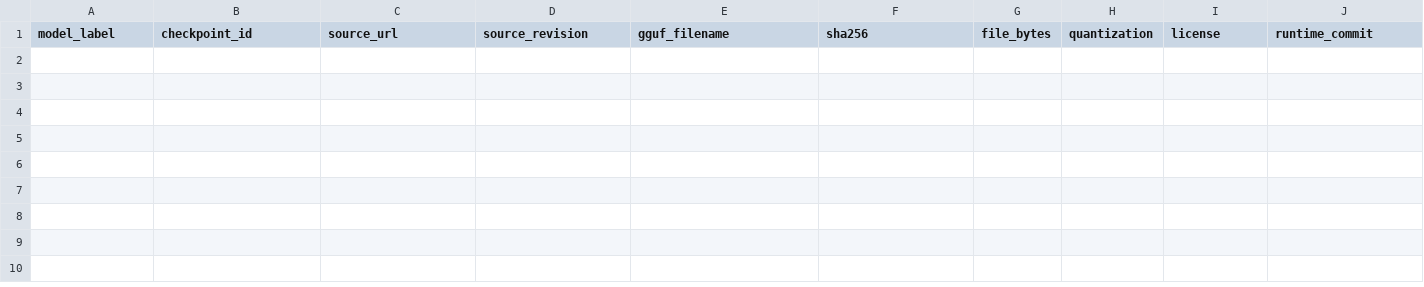
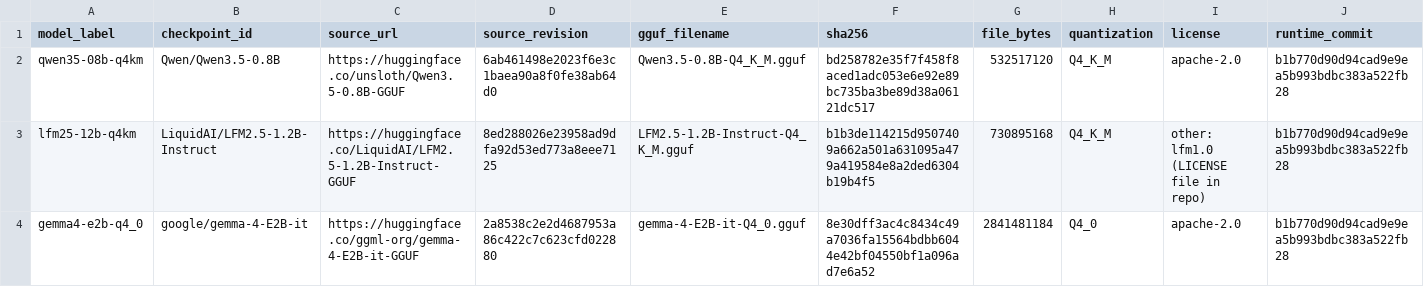
Before and after one commit to JoshuaHM-p4/raspi4-slm-benchmark, a CSV file: configs/models.csv, drawn as a sheet; only a part is shown; rows hold the shown columns only; the diff names each change by its address in the sheet, - before the commit and + after, or states it on an @@ line.

Commit message:
Record environment, pinned runtime, and feasibility gate results
- hardware.md: Pi 4B Rev 1.5, 4 GB, trixie aarch64, zram 2 GiB, heatsink + 5 V GPIO fan, 5 V 2 A PSU
- README: actual llama.cpp v1.0.0 (b1b770d) build flags; web UI disabled (shallow-clone asset failure); -np 1
- feasibility.py: pin a single server slot (-np 1)
- models.csv + report section 3: Qwen and LFM ready; Gemma E2B Q4_0 ready with restrictions (first-load swap)

```diff
--- a/configs/models.csv
+++ b/configs/models.csv
+row 2: qwen35-08b-q4km | Qwen/Qwen3.5-0.8B | https://huggingface.co/unsloth/Qwen3.5-0.8B-GGUF | 6ab461498e2023f6e3c1baea90a8f0fe38ab64d0 | Qwen3.5-0.8B-Q4_K_M.gguf | bd258782e35f7f458f8aced1adc053e6e92e89bc735ba3be89d38a06121dc517 | 532517120 | Q4_K_M | apache-2.0 | b1b770d90d94cad9e9ea5b993bdbc383a522fb28
+row 3: lfm25-12b-q4km | LiquidAI/LFM2.5-1.2B-Instruct | https://huggingface.co/LiquidAI/LFM2.5-1.2B-Instruct-GGUF | 8ed288026e23958ad9dfa92d53ed773a8eee7125 | LFM2.5-1.2B-Instruct-Q4_K_M.gguf | b1b3de114215d9507409a662a501a631095a479a419584e8a2ded6304b19b4f5 | 730895168 | Q4_K_M | other: lfm1.0 (LICENSE file in repo) | b1b770d90d94cad9e9ea5b993bdbc383a522fb28
+row 4: gemma4-e2b-q4_0 | google/gemma-4-E2B-it | https://huggingface.co/ggml-org/gemma-4-E2B-it-GGUF | 2a8538c2e2d4687953a86c422c7c623cfd022880 | gemma-4-E2B-it-Q4_0.gguf | 8e30dff3ac4c8434c49a7036fa15564bdbb6044e42bf04550bf1a096ad7e6a52 | 2841481184 | Q4_0 | apache-2.0 | b1b770d90d94cad9e9ea5b993bdbc383a522fb28
```
Also changed, not shown: 4 other files.
